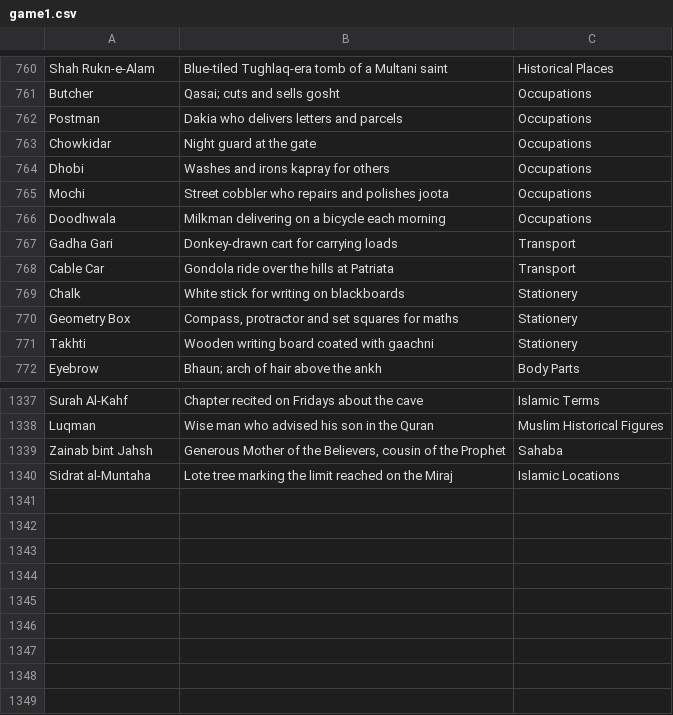
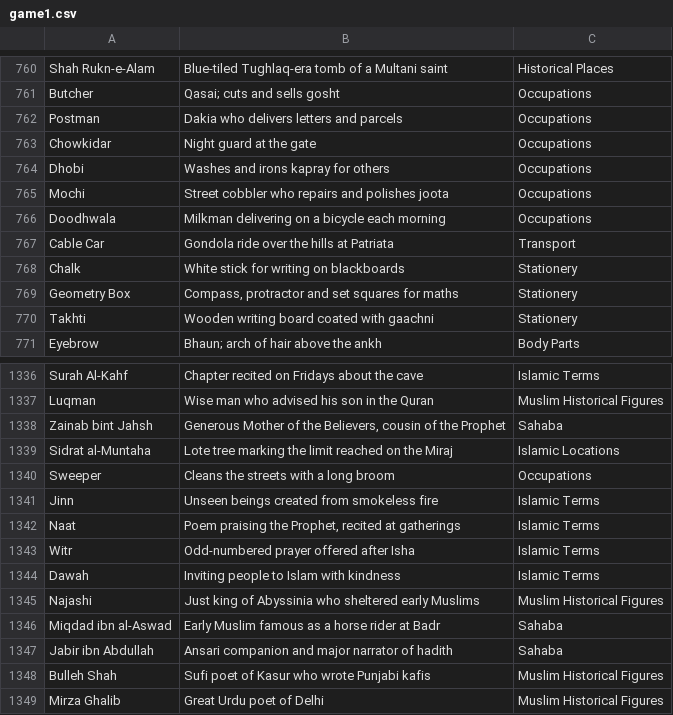
Before and after one commit to theshabab/jorbox, a CSV file: data/seed/data/game1.csv, drawn as a sheet; only a part is shown, gaps mark what is left out; removed rows and columns are numbered as before the commit, all else as after; the diff names each change by its address in the sheet, - before the commit and + after, or states it on an @@ line.

```diff
--- a/data/seed/data/game1.csv
+++ b/data/seed/data/game1.csv
-row 767: Gadha Gari | Donkey-drawn cart for carrying loads | Transport
+row 1340: Sweeper | Cleans the streets with a long broom | Occupations
+row 1341: Jinn | Unseen beings created from smokeless fire | Islamic Terms
+row 1342: Naat | Poem praising the Prophet, recited at gatherings | Islamic Terms
+row 1343: Witr | Odd-numbered prayer offered after Isha | Islamic Terms
+row 1344: Dawah | Inviting people to Islam with kindness | Islamic Terms
+row 1345: Najashi | Just king of Abyssinia who sheltered early Muslims | Muslim Historical Figures
+row 1346: Miqdad ibn al-Aswad | Early Muslim famous as a horse rider at Badr | Sahaba
+row 1347: Jabir ibn Abdullah | Ansari companion and major narrator of hadith | Sahaba
+row 1348: Bulleh Shah | Sufi poet of Kasur who wrote Punjabi kafis | Muslim Historical Figures
+row 1349: Mirza Ghalib | Great Urdu poet of Delhi | Muslim Historical Figures
```
Also changed, not shown: 3 other files.
